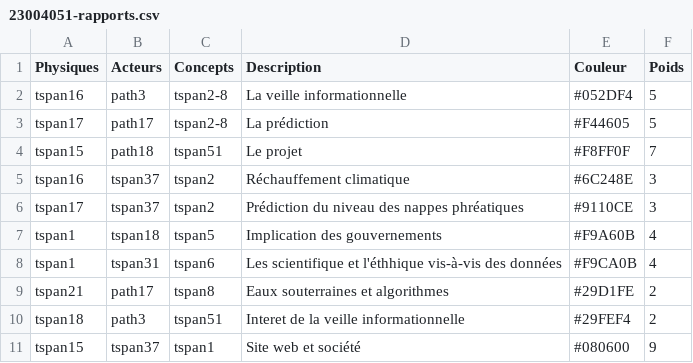
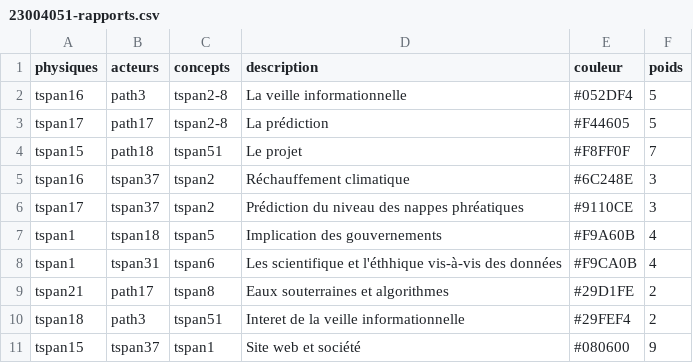
Before and after one commit to Boubritjuba/modelisations-, a CSV file: modelisations/23004051-rapports.csv, drawn as a sheet.

Commit message:
Update 23004051-rapports.csv

```diff
--- a/modelisations/23004051-rapports.csv
+++ b/modelisations/23004051-rapports.csv
@@ -1,2 +1,2 @@
-Physiques,Acteurs ,Concepts ,Description,Couleur ,Poids
+physiques,acteurs,concepts,description,couleur,poids
 tspan16,path3,tspan2-8,La veille informationnelle,#052DF4,5
```
